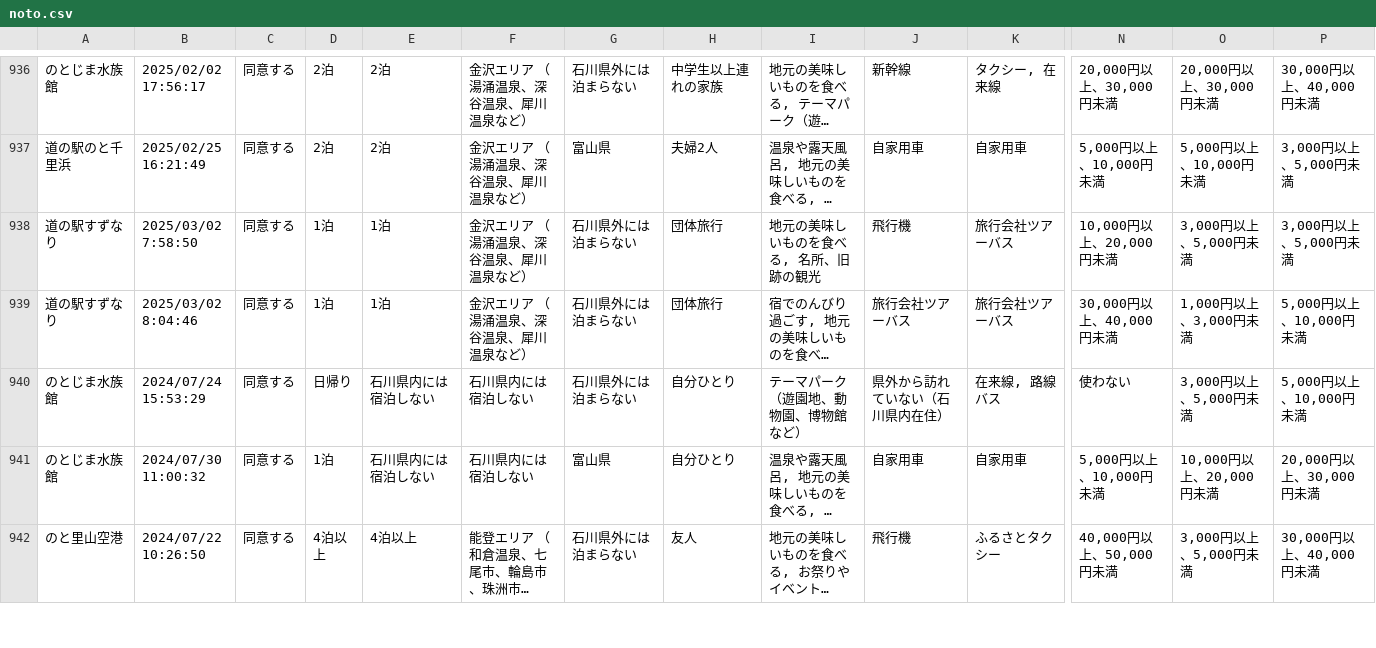
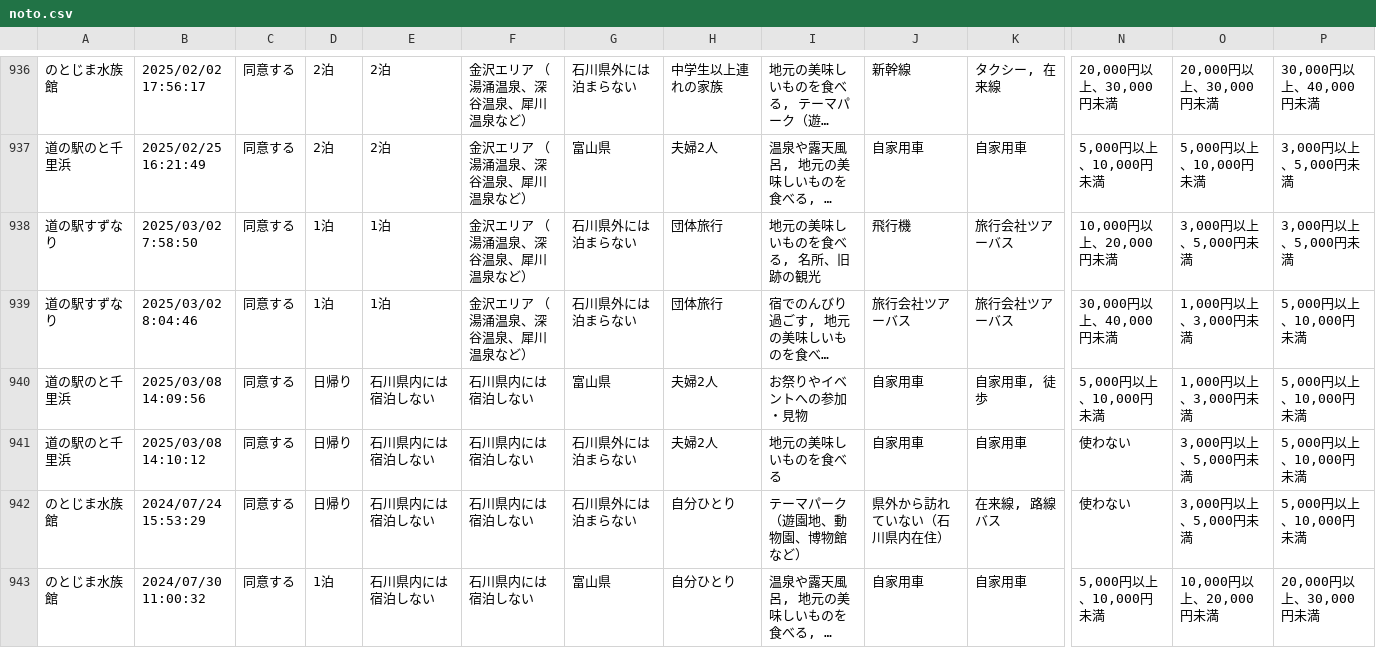
Before and after one commit to code4fukui/ishikawa-kanko-survey, a CSV file: noto.csv, drawn as a sheet; only a part is shown, gaps mark what is left out; the shorter side is filled out with more unchanged rows; long unchanged cells end in …; rows hold the shown columns only; the diff names each change by its address in the sheet, - before the commit and + after, or states it on an @@ line.

Commit message:
update data

```diff
--- a/noto.csv
+++ b/noto.csv
+row 940: 道の駅のと千里浜 | 2025/03/08 14:09:56 | 同意する | 日帰り | 石川県内には宿泊しない | 石川県内には宿泊しない | 富山県 | 夫婦2人 | お祭りやイベントへの参加・見物 | 自家用車 | 自家用車, 徒歩 | 5,000円以上、10,000円未満 | 1,000円以上、3,000円未満 | 5,000円以上、10,000円未満
+row 941: 道の駅のと千里浜 | 2025/03/08 14:10:12 | 同意する | 日帰り | 石川県内には宿泊しない | 石川県内には宿泊しない | 石川県外には泊まらない | 夫婦2人 | 地元の美味しいものを食べる | 自家用車 | 自家用車 | 使わない | 3,000円以上、5,000円未満 | 5,000円以上、10,000円未満
```
Also changed, not shown: 1 other file.
